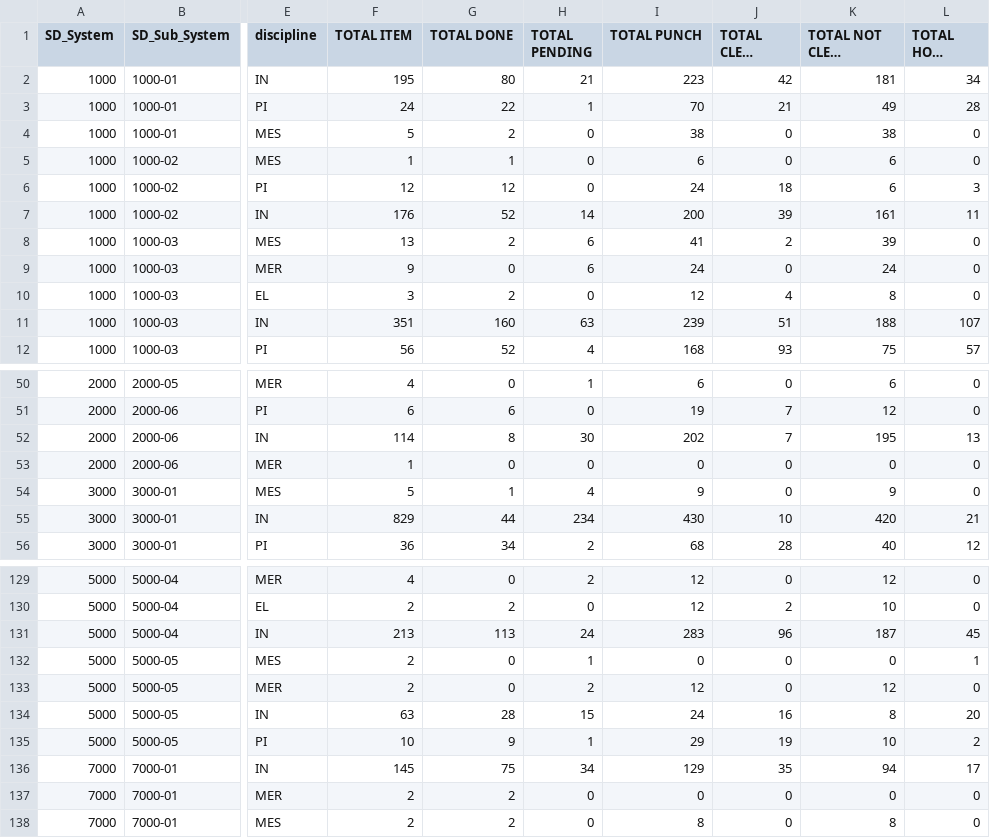
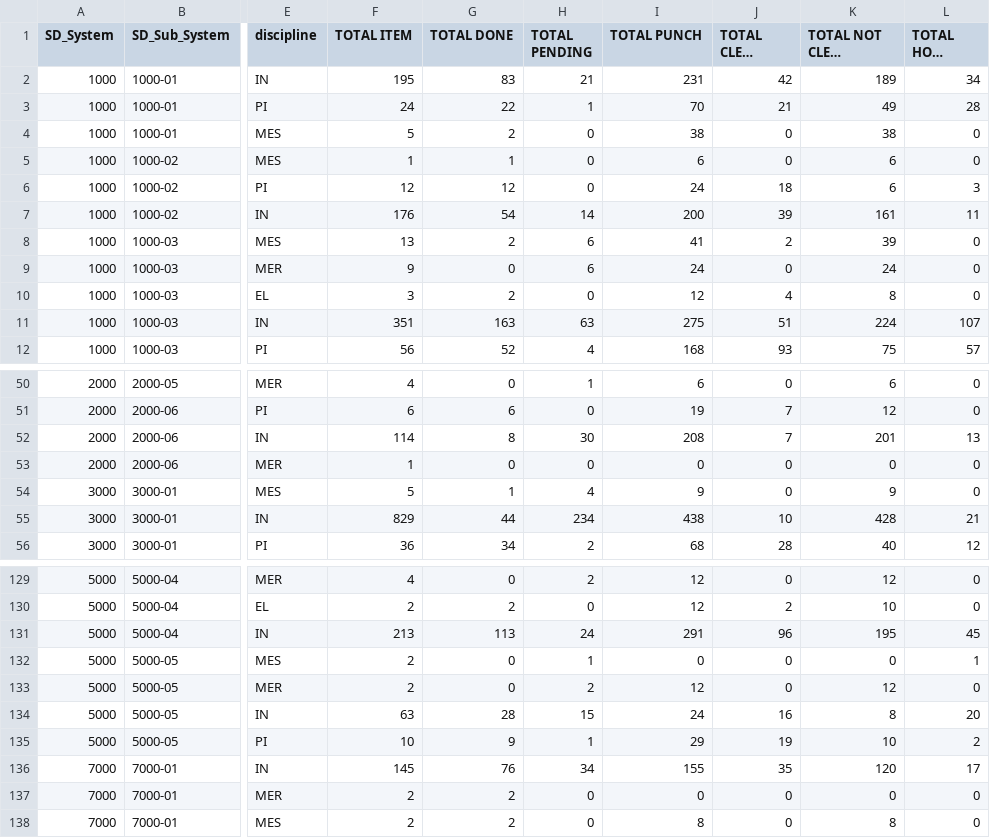
Before and after one commit to akarimvand/SAPRA2, a CSV file: dbcsv/DATA.CSV, drawn as a sheet; only a part is shown, gaps mark what is left out; long unchanged cells end in …; the diff covers the shown part only; the diff names each change by its address in the sheet, - before the commit and + after, or states it on an @@ line.

```diff
--- a/dbcsv/DATA.CSV
+++ b/dbcsv/DATA.CSV
-G2 (TOTAL DONE): 80
+G2 (TOTAL DONE): 83
-I2 (TOTAL PUNCH): 223
+I2 (TOTAL PUNCH): 231
-K2 (TOTAL NOT CLEAR PUNCH): 181
+K2 (TOTAL NOT CLEAR PUNCH): 189
-G7 (TOTAL DONE): 52
+G7 (TOTAL DONE): 54
-G11 (TOTAL DONE): 160
+G11 (TOTAL DONE): 163
-I11 (TOTAL PUNCH): 239
+I11 (TOTAL PUNCH): 275
-K11 (TOTAL NOT CLEAR PUNCH): 188
+K11 (TOTAL NOT CLEAR PUNCH): 224
-I52 (TOTAL PUNCH): 202
+I52 (TOTAL PUNCH): 208
-K52 (TOTAL NOT CLEAR PUNCH): 195
+K52 (TOTAL NOT CLEAR PUNCH): 201
-I55 (TOTAL PUNCH): 430
+I55 (TOTAL PUNCH): 438
-K55 (TOTAL NOT CLEAR PUNCH): 420
+K55 (TOTAL NOT CLEAR PUNCH): 428
-I131 (TOTAL PUNCH): 283
+I131 (TOTAL PUNCH): 291
-K131 (TOTAL NOT CLEAR PUNCH): 187
+K131 (TOTAL NOT CLEAR PUNCH): 195
-G136 (TOTAL DONE): 75
+G136 (TOTAL DONE): 76
-I136 (TOTAL PUNCH): 129
+I136 (TOTAL PUNCH): 155
-K136 (TOTAL NOT CLEAR PUNCH): 94
+K136 (TOTAL NOT CLEAR PUNCH): 120
```
Also changed, not shown: 41 edited cells elsewhere in this file.
